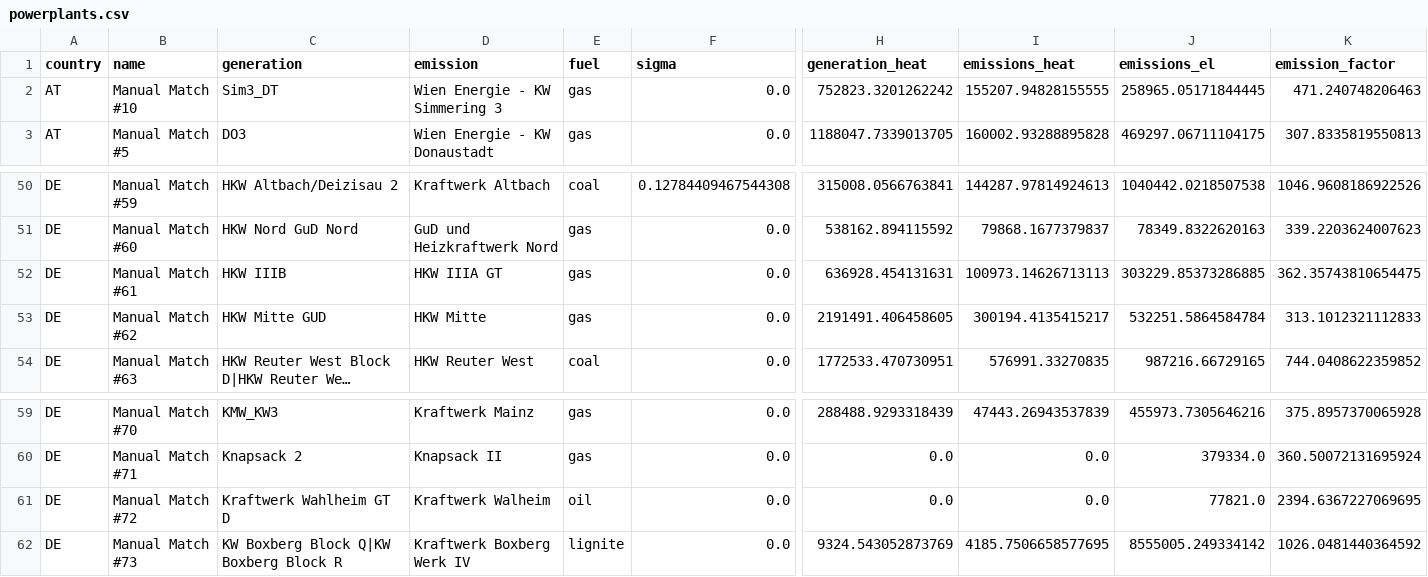
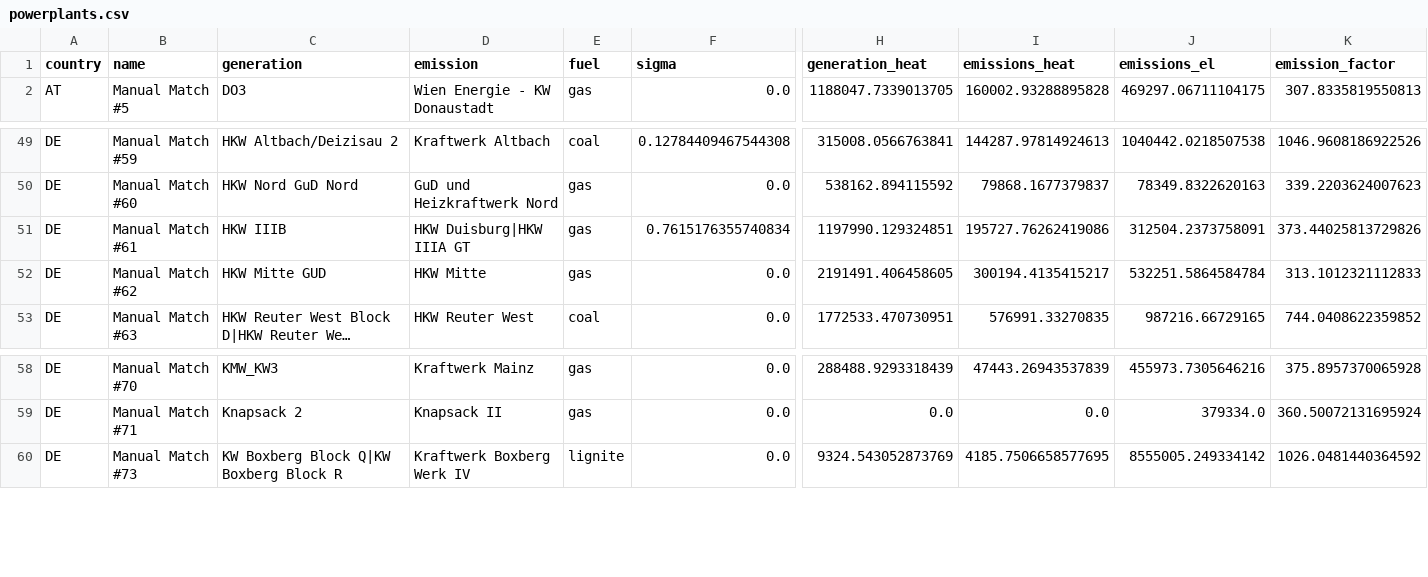
Before and after one commit to w-flo/eu-emission-factors, a CSV file: data/2021/output/powerplants.csv, drawn as a sheet; only a part is shown, gaps mark what is left out; long unchanged cells end in …; removed rows and columns are numbered as before the commit, all else as after; rows hold the shown columns only; the diff names each change by its address in the sheet, - before the commit and + after, or states it on an @@ line.

```diff
--- a/data/2021/output/powerplants.csv
+++ b/data/2021/output/powerplants.csv
-row 2: AT | Manual Match #10 | Sim3_DT | Wien Energie - KW Simmering 3 | gas | 0.0 | 752823.3201262242 | 155207.94828155555 | 258965.05171844445 | 471.240748206463
-D51 (emission): HKW IIIA GT
+D51 (emission): HKW Duisburg|HKW IIIA GT
-F51 (sigma): 0.0
+F51 (sigma): 0.7615176355740834
-H51 (generation_heat): 636928.454131631
+H51 (generation_heat): 1197990.129324851
-I51 (emissions_heat): 100973.14626713113
+I51 (emissions_heat): 195727.76262419086
-J51 (emissions_el): 303229.85373286885
+J51 (emissions_el): 312504.2373758091
-K51 (emission_factor): 362.35743810654475
+K51 (emission_factor): 373.44025813729826
-row 61: DE | Manual Match #72 | Kraftwerk Wahlheim GT D | Kraftwerk Walheim | oil | 0.0 | 0.0 | 0.0 | 77821.0 | 2394.6367227069695
```
Also changed, not shown: data/2021/manual_matches.csv, data/2021/output/ignored_powerplants.csv, 5 other files.
